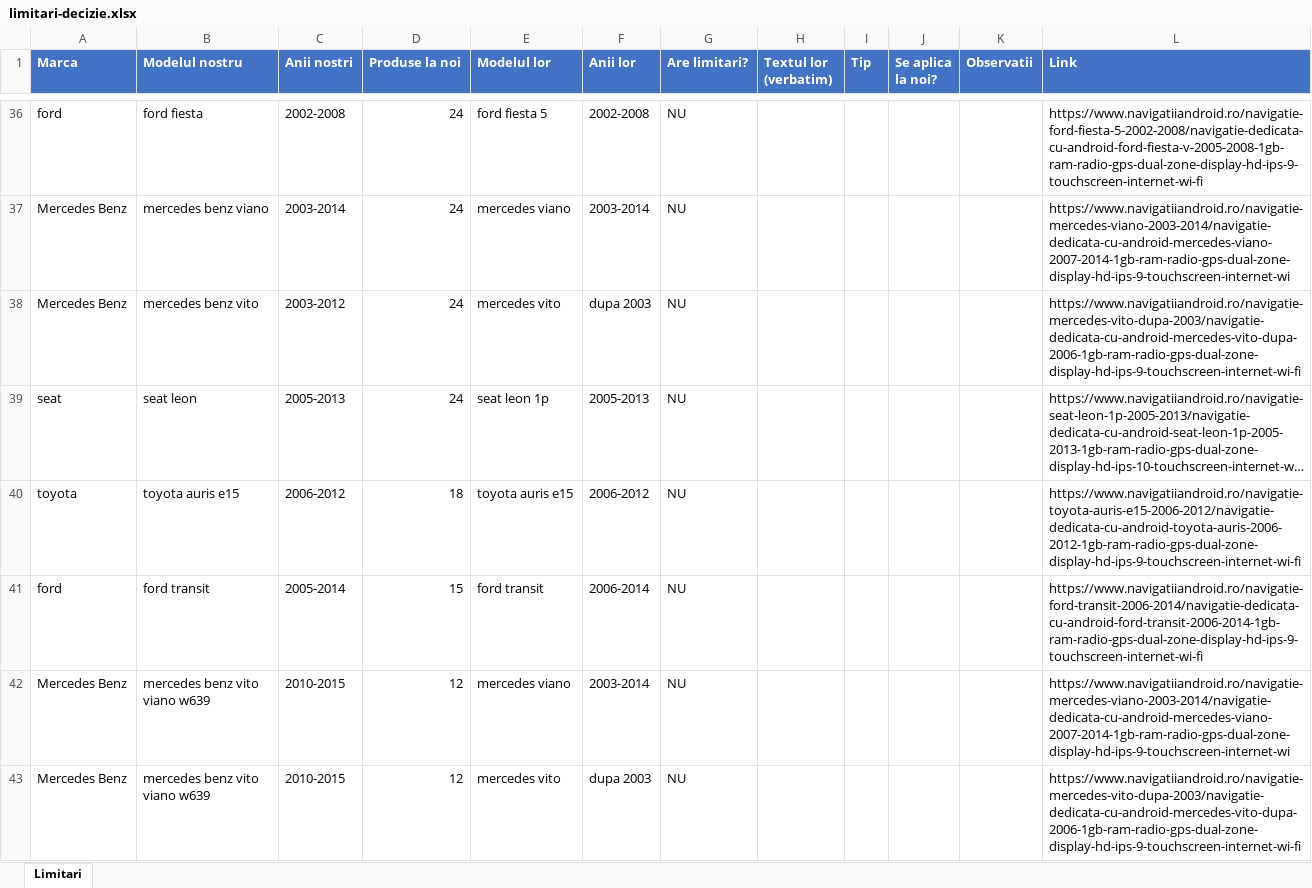
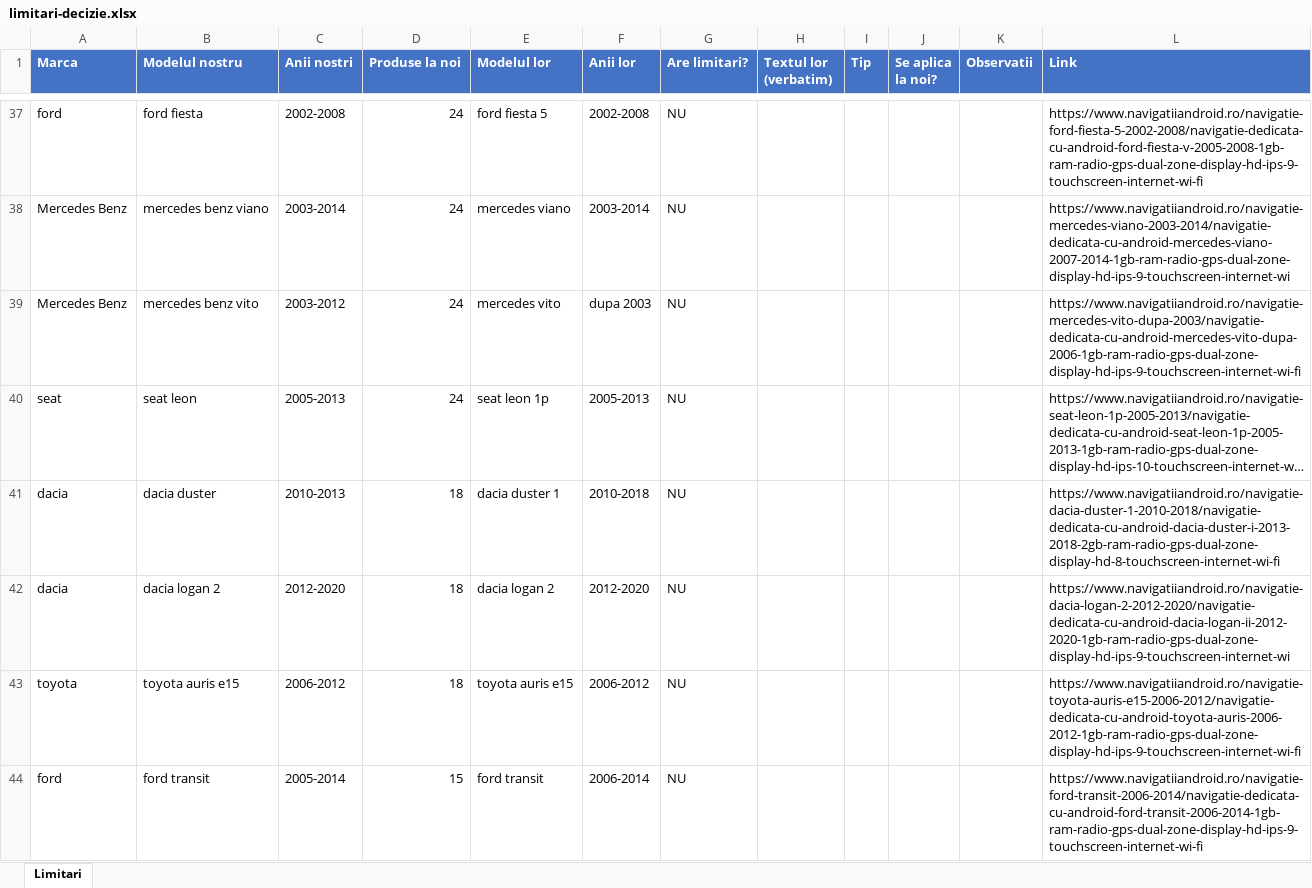
Before and after one commit to alexxmario/navishop, an Excel workbook: backend/scripts/limitari-decizie.xlsx, sheet Limitari, drawn as a sheet; only a part is shown, gaps mark what is left out; the shorter side is filled out with more unchanged rows; long unchanged cells end in …; values as stored, in another font and other column widths than the file's, no borders; the diff covers the shown part only; the diff names each change by its address in the sheet, - before the commit and + after, or states it on an @@ line.

```diff
--- a/backend/scripts/limitari-decizie.xlsx (sheet Limitari)
+++ b/backend/scripts/limitari-decizie.xlsx (sheet Limitari)
+row 41: dacia | dacia duster | 2010-2013 | 18 | dacia duster 1 | 2010-2018 | NU |  |  |  |  | https://www.navigatiiandroid.ro/navigatie-dacia-duster-1-2010-2018/navigatie-dedicata-cu-android-dacia-duster-i-2013-2018-2gb-ram-radio-gps-dual-zone-display-hd-8-touchscreen-internet-wi-fi
+row 42: dacia | dacia logan 2 | 2012-2020 | 18 | dacia logan 2 | 2012-2020 | NU |  |  |  |  | https://www.navigatiiandroid.ro/navigatie-dacia-logan-2-2012-2020/navigatie-dedicata-cu-android-dacia-logan-ii-2012-2020-1gb-ram-radio-gps-dual-zone-display-hd-ips-9-touchscreen-internet-wi
```
Also changed, not shown: 3 added rows elsewhere in this sheet, 2 other files.
